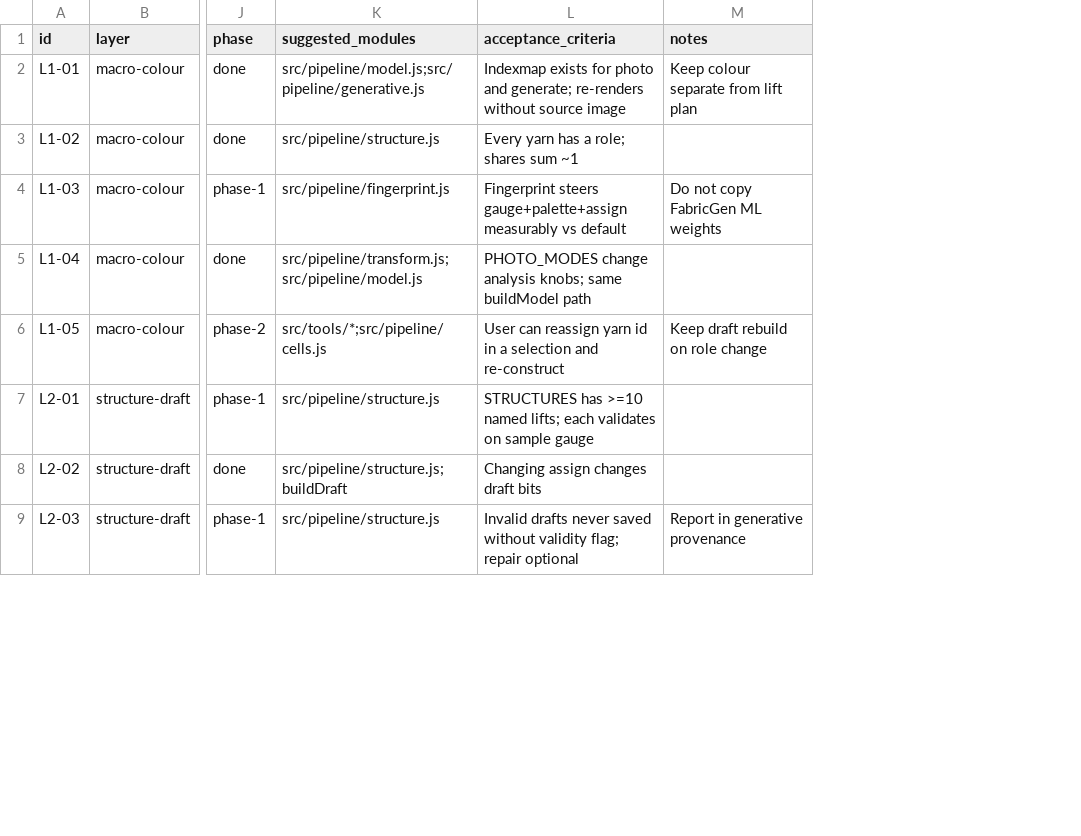
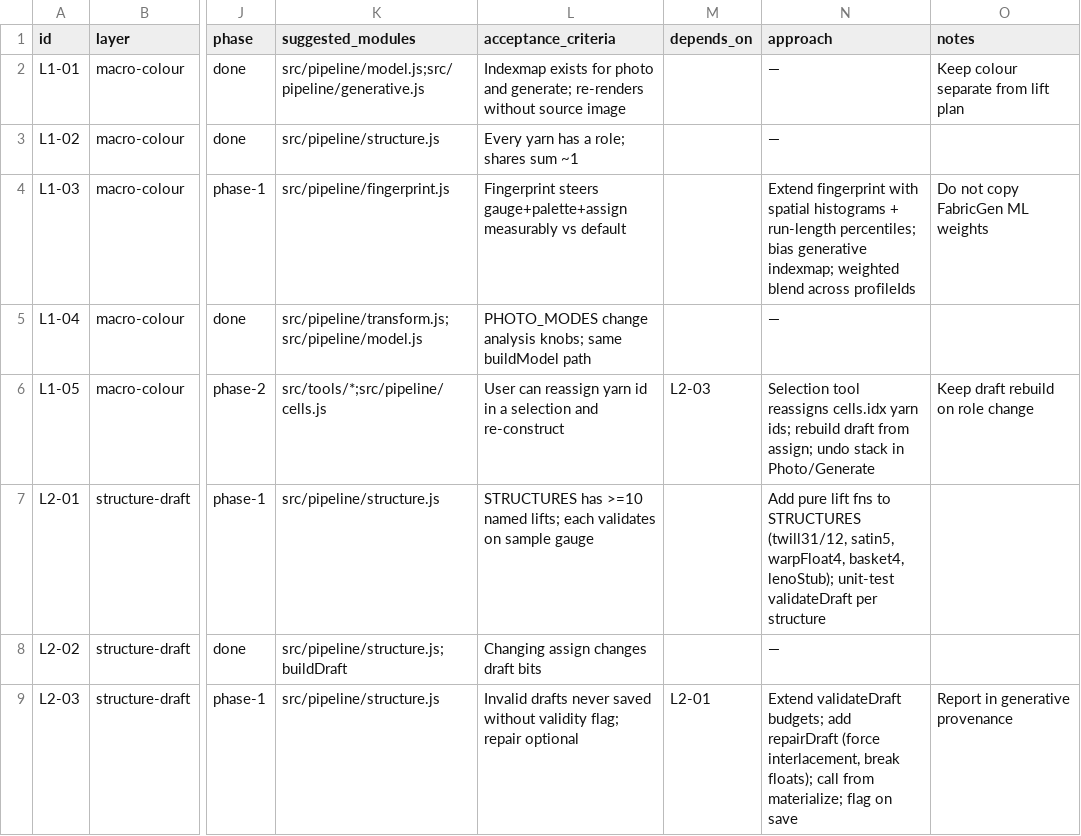
Before and after one commit to BlaineWestern/albers-studio, a CSV file: docs/capability-map.csv, drawn as a sheet; only a part is shown, gaps mark what is left out; the diff names each change by its address in the sheet, - before the commit and + after, or states it on an @@ line.

```diff
--- a/docs/capability-map.csv
+++ b/docs/capability-map.csv
+column M (depends_on), rows 6-9: L2-03 |  |  | L2-01
+column N (approach), rows 2-9: — | — | Extend fingerprint with spatial histograms + run-length percentiles; bias generative indexmap; weighted blend across profileIds | — | Selection tool reassigns cells.idx yarn ids; rebuild draft from assign; undo stack in Photo/Generate | Add pure lift fns to STRUCTURES (twill31/12, satin5, warpFloat4, basket4, lenoStub); unit-test validateDraft per structure | — | Extend validateDraft budgets; add repairDraft (force interlacement, break floats); call from materialize; flag on save
```
Also changed, not shown: 3 other files.
